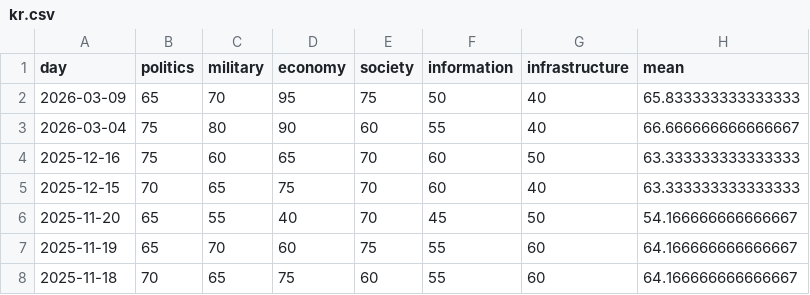
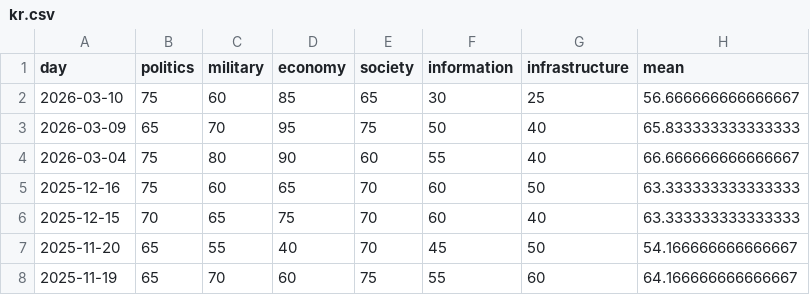
Before and after one commit to hectorcho/ktitan-public, a CSV file: pmesii/kr.csv, drawn as a sheet; only a part is shown; the shorter side is filled out with more unchanged rows; the diff names each change by its address in the sheet, - before the commit and + after, or states it on an @@ line.

```diff
--- a/pmesii/kr.csv
+++ b/pmesii/kr.csv
+row 2: 2026-03-10 | 75 | 60 | 85 | 65 | 30 | 25 | 56.666666666666667
```
Also changed, not shown: 44 other files.
